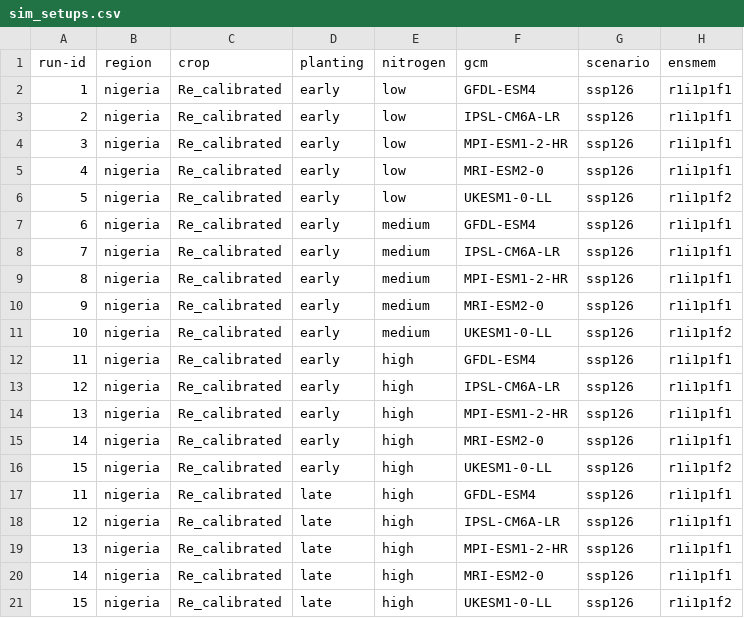
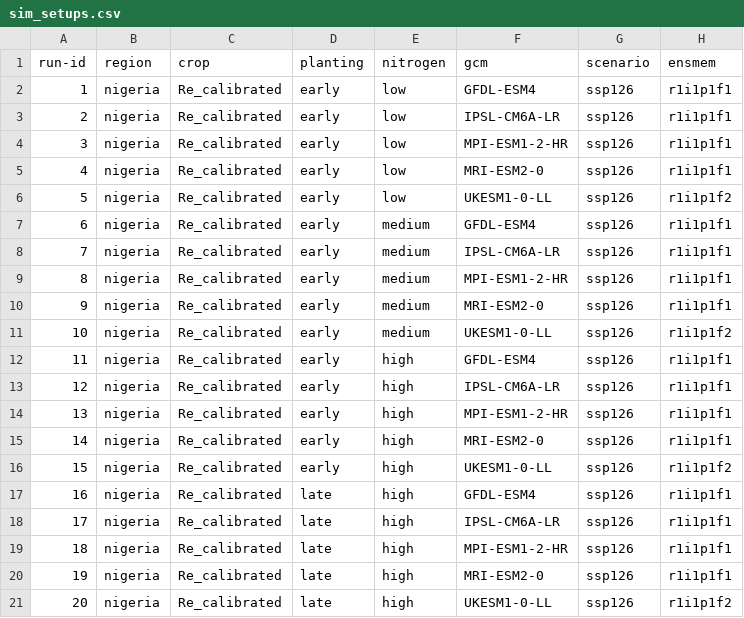
Before and after one commit to zalf-rpm/monica_nigeria, a CSV file: sim_setups.csv, drawn as a sheet; only a part is shown; the diff names each change by its address in the sheet, - before the commit and + after, or states it on an @@ line.

Commit message:
changed_number16to20

```diff
--- a/sim_setups.csv
+++ b/sim_setups.csv
-A17 (run-id): 11
+A17 (run-id): 16
-A18 (run-id): 12
+A18 (run-id): 17
-A19 (run-id): 13
+A19 (run-id): 18
-A20 (run-id): 14
+A20 (run-id): 19
-A21 (run-id): 15
+A21 (run-id): 20
```
